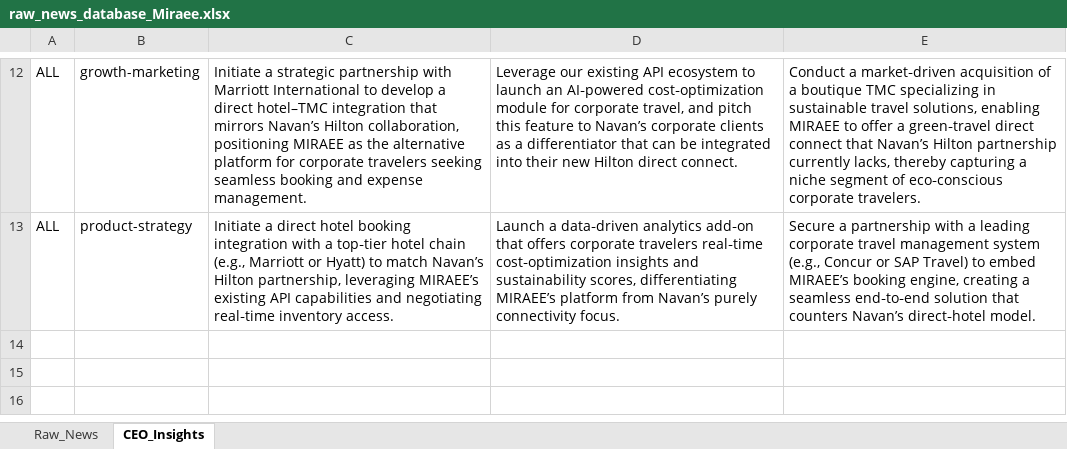
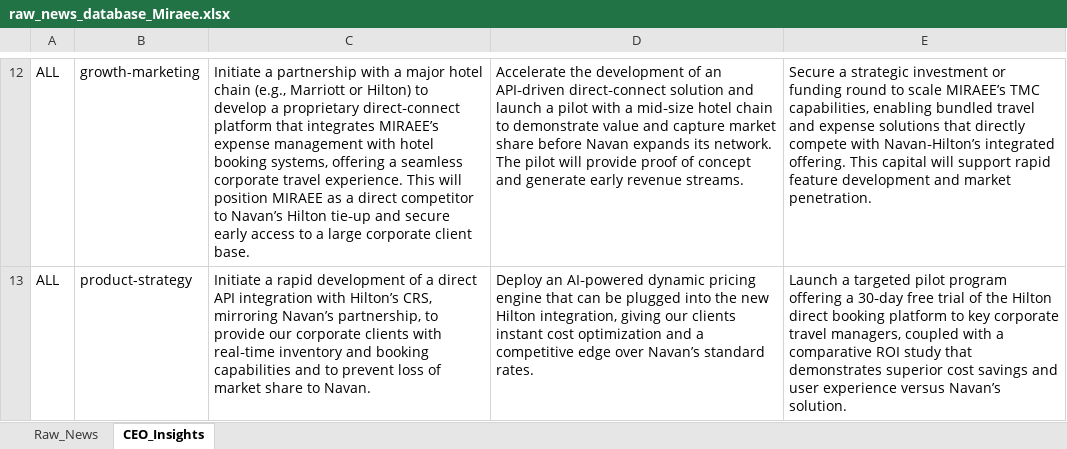
Before and after one commit to knirantar-Mondee/TabhiGroupDashboard_1, an Excel workbook: News_Intelligence/output/raw_news_database_Miraee.xlsx, sheet CEO_Insights, drawn as a sheet; only a part is shown, gaps mark what is left out; values as stored, in another font and other column widths than the file's, no borders; the diff covers the shown part only; the diff names each change by its address in the sheet, - before the commit and + after, or states it on an @@ line.

```diff
--- a/News_Intelligence/output/raw_news_database_Miraee.xlsx (sheet CEO_Insights)
+++ b/News_Intelligence/output/raw_news_database_Miraee.xlsx (sheet CEO_Insights)
-C12: Initiate a strategic partnership with Marriott International to develop a direct hotel–TMC integration that mirrors Navan’s Hilton collaboration, positioning MIRAEE as the alternative platform for corporate travelers seeking seamless booking and expense management.
+C12: Initiate a partnership with a major hotel chain (e.g., Marriott or Hilton) to develop a proprietary direct‑connect platform that integrates MIRAEE’s expense management with hotel booking systems, offering a seamless corporate travel experience. This will position MIRAEE as a direct competitor to Navan’s Hilton tie‑up and secure early access to a large corporate client base.
-D12: Leverage our existing API ecosystem to launch an AI‑powered cost‑optimization module for corporate travel, and pitch this feature to Navan’s corporate clients as a differentiator that can be integrated into their new Hilton direct connect.
+D12: Accelerate the development of an API‑driven direct‑connect solution and launch a pilot with a mid‑size hotel chain to demonstrate value and capture market share before Navan expands its network. The pilot will provide proof of concept and generate early revenue streams.
-E12: Conduct a market‑driven acquisition of a boutique TMC specializing in sustainable travel solutions, enabling MIRAEE to offer a green‑travel direct connect that Navan’s Hilton partnership currently lacks, thereby capturing a niche segment of eco‑conscious corporate travelers.
+E12: Secure a strategic investment or funding round to scale MIRAEE’s TMC capabilities, enabling bundled travel and expense solutions that directly compete with Navan‑Hilton’s integrated offering. This capital will support rapid feature development and market penetration.
-C13: Initiate a direct hotel booking integration with a top‑tier hotel chain (e.g., Marriott or Hyatt) to match Navan’s Hilton partnership, leveraging MIRAEE’s existing API capabilities and negotiating real‑time inventory access.
+C13: Initiate a rapid development of a direct API integration with Hilton’s CRS, mirroring Navan’s partnership, to provide our corporate clients with real‑time inventory and booking capabilities and to prevent loss of market share to Navan.
-D13: Launch a data‑driven analytics add‑on that offers corporate travelers real‑time cost‑optimization insights and sustainability scores, differentiating MIRAEE’s platform from Navan’s purely connectivity focus.
+D13: Deploy an AI‑powered dynamic pricing engine that can be plugged into the new Hilton integration, giving our clients instant cost optimization and a competitive edge over Navan’s standard rates.
-E13: Secure a partnership with a leading corporate travel management system (e.g., Concur or SAP Travel) to embed MIRAEE’s booking engine, creating a seamless end‑to‑end solution that counters Navan’s direct‑hotel model.
+E13: Launch a targeted pilot program offering a 30‑day free trial of the Hilton direct booking platform to key corporate travel managers, coupled with a comparative ROI study that demonstrates superior cost savings and user experience versus Navan’s solution.
```
Also changed, not shown: 30 edited cells elsewhere in this sheet, sheet Raw_News, News_Dashboard/data/raw_news_database_Miraee.xlsx, News_Dashboard/data/raw_news_database_Mondee.xlsx, 3 other files.
